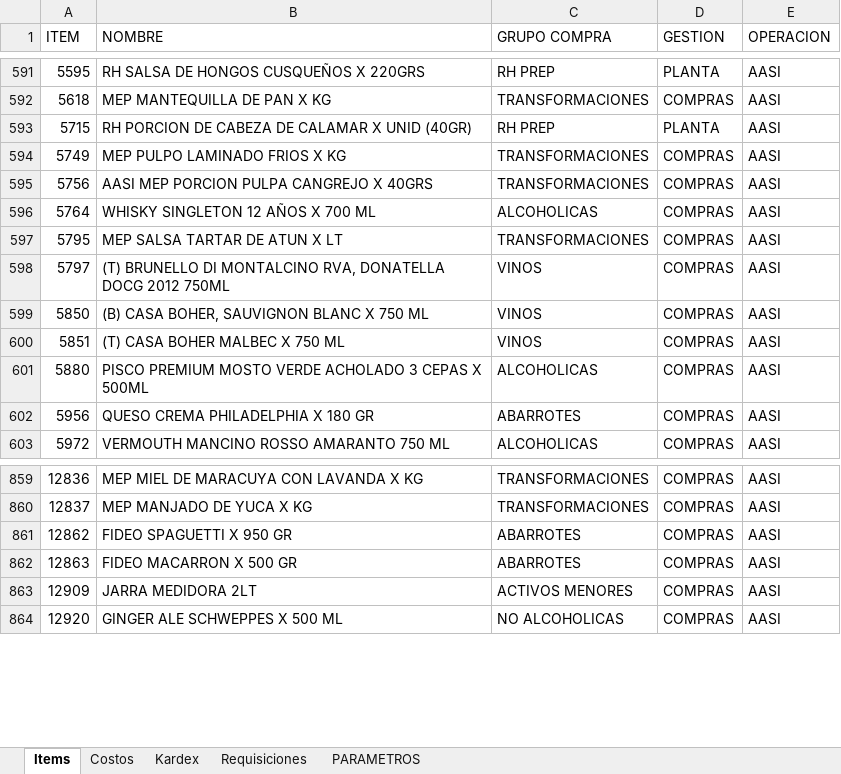
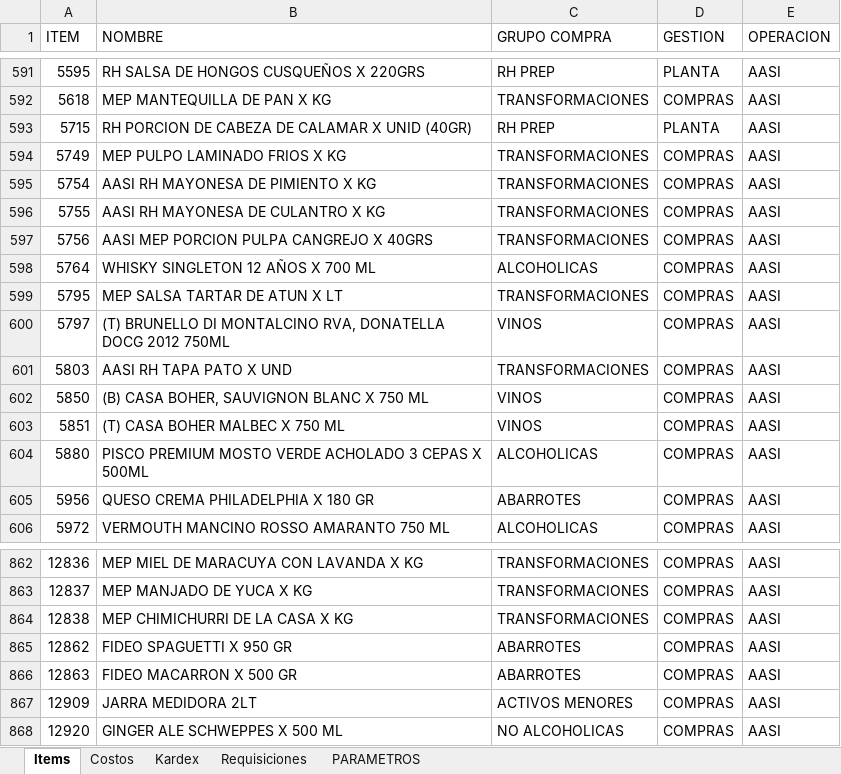
Before and after one commit to AlvaroCornejo/EBC_PEDIDOS_ADICIONALES, an Excel workbook: data/AASI - ADICIONALES.xlsx, sheet Items, drawn as a sheet; only a part is shown, gaps mark what is left out; values as stored, in another font and other column widths than the file's, no borders; table styles not drawn; the diff names each change by its address in the sheet, - before the commit and + after, or states it on an @@ line.

```diff
--- a/data/AASI - ADICIONALES.xlsx (sheet Items)
+++ b/data/AASI - ADICIONALES.xlsx (sheet Items)
+row 595: 5754 | AASI RH MAYONESA DE PIMIENTO X KG | TRANSFORMACIONES | COMPRAS | AASI
+row 596: 5755 | AASI RH MAYONESA DE CULANTRO X KG | TRANSFORMACIONES | COMPRAS | AASI
+row 601: 5803 | AASI RH TAPA PATO X UND | TRANSFORMACIONES | COMPRAS | AASI
+row 864: 12838 | MEP CHIMICHURRI DE LA CASA X KG | TRANSFORMACIONES | COMPRAS | AASI
```
Also changed, not shown: sheet Kardex, data/CDL28 - ADICIONALES.xlsx, data/CDLAO - ADICIONALES.xlsx, 8 other files.
